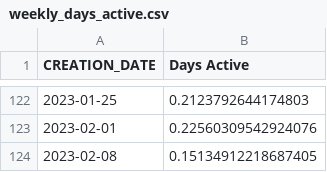
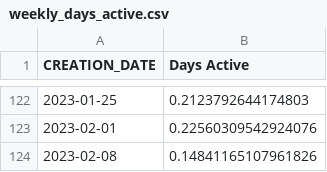
Before and after one commit to spire-fyi/spire_fyi, a CSV file: data/weekly_days_active.csv, drawn as a sheet; only a part is shown, gaps mark what is left out.

```diff
--- a/data/weekly_days_active.csv
+++ b/data/weekly_days_active.csv
@@ -123,2 +123,2 @@ CREATION_DATE,Days Active
 2023-02-01,0.22560309542924076
-2023-02-08,0.15134912218687405
+2023-02-08,0.14841165107961826
```
Also changed, not shown: data/program_flipside_labels.csv, data/program_new_users_flipside_labels.csv, 11 other files.
